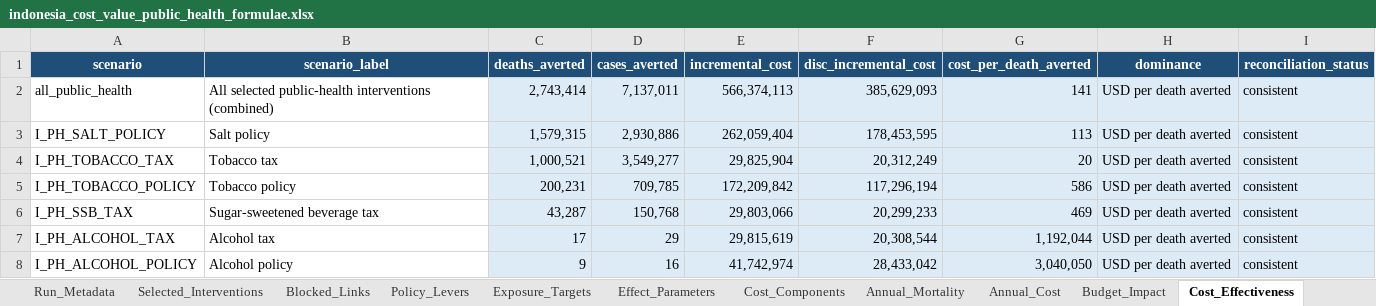
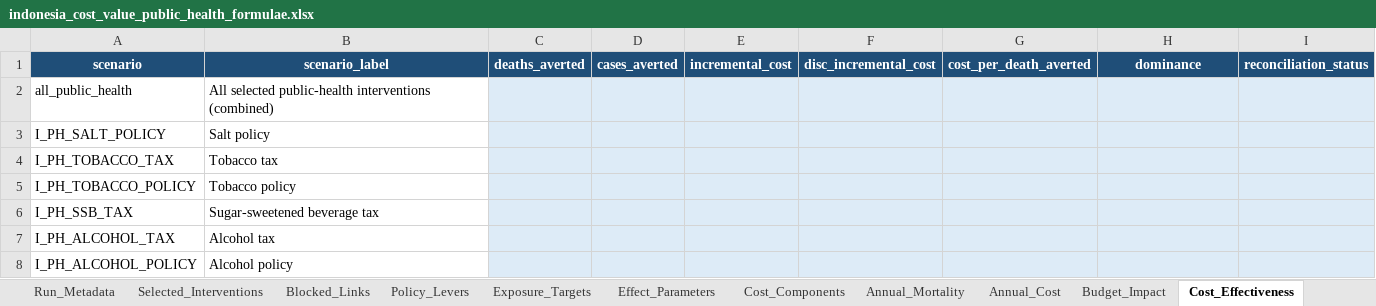
Before and after one commit to Disease-Control-Priorities/uw-wb-indonesia-ncd, an Excel workbook: output/indonesia_cost_value_public_health_formulae.xlsx, sheet Cost_Effectiveness, drawn as a sheet; values as stored, in another font and other column widths than the file's, no borders; conditional formats not drawn; the diff names each change by its address in the sheet, - before the commit and + after, or states it on an @@ line.

```diff
--- a/output/indonesia_cost_value_public_health_formulae.xlsx (sheet Cost_Effectiveness)
+++ b/output/indonesia_cost_value_public_health_formulae.xlsx (sheet Cost_Effectiveness)
-C2: 2,743,414
+C2: (empty)
-D2: 7,137,011
+D2: (empty)
-E2: 566,374,113
+E2: (empty)
-F2: 385,629,093
+F2: (empty)
-G2: 141
+G2: (empty)
-H2:H8: USD per death averted
+H2:H8: (empty)
-I2:I8: consistent
+I2:I8: (empty)
-C3: 1,579,315
+C3: (empty)
-D3: 2,930,886
+D3: (empty)
-E3: 262,059,404
+E3: (empty)
-F3: 178,453,595
+F3: (empty)
-G3: 113
+G3: (empty)
-C4: 1,000,521
+C4: (empty)
-D4: 3,549,277
+D4: (empty)
-E4: 29,825,904
+E4: (empty)
-F4: 20,312,249
+F4: (empty)
-G4: 20
+G4: (empty)
-C5: 200,231
+C5: (empty)
-D5: 709,785
+D5: (empty)
-E5: 172,209,842
+E5: (empty)
-F5: 117,296,194
+F5: (empty)
-G5: 586
+G5: (empty)
-C6: 43,287
+C6: (empty)
-D6: 150,768
+D6: (empty)
-E6: 29,803,066
+E6: (empty)
-F6: 20,299,233
+F6: (empty)
-G6: 469
+G6: (empty)
-C7: 17
+C7: (empty)
-D7: 29
+D7: (empty)
-E7: 29,815,619
+E7: (empty)
-F7: 20,308,544
+F7: (empty)
-G7: 1,192,044
+G7: (empty)
-C8: 9
+C8: (empty)
-D8: 16
+D8: (empty)
-E8: 41,742,974
+E8: (empty)
-F8: 28,433,042
+F8: (empty)
-G8: 3,040,050
+G8: (empty)
```
Also changed, not shown: sheet Annual_Mortality, sheet Annual_Cost, sheet Budget_Impact, sheet Selected_Interventions, sheet QA_Checks, sheet Effect_Parameters, 3 more sheets, hidden cells, output/indonesia_model_cost_value_formulae.xlsx, 18 other files.
